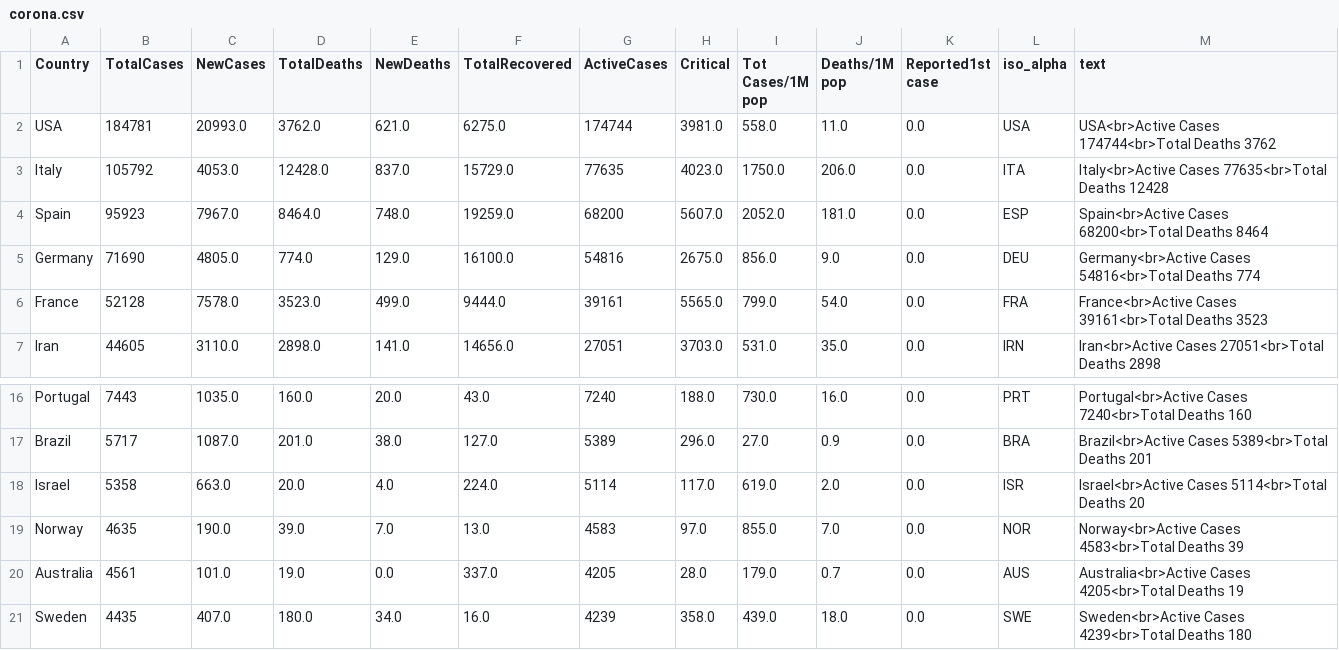
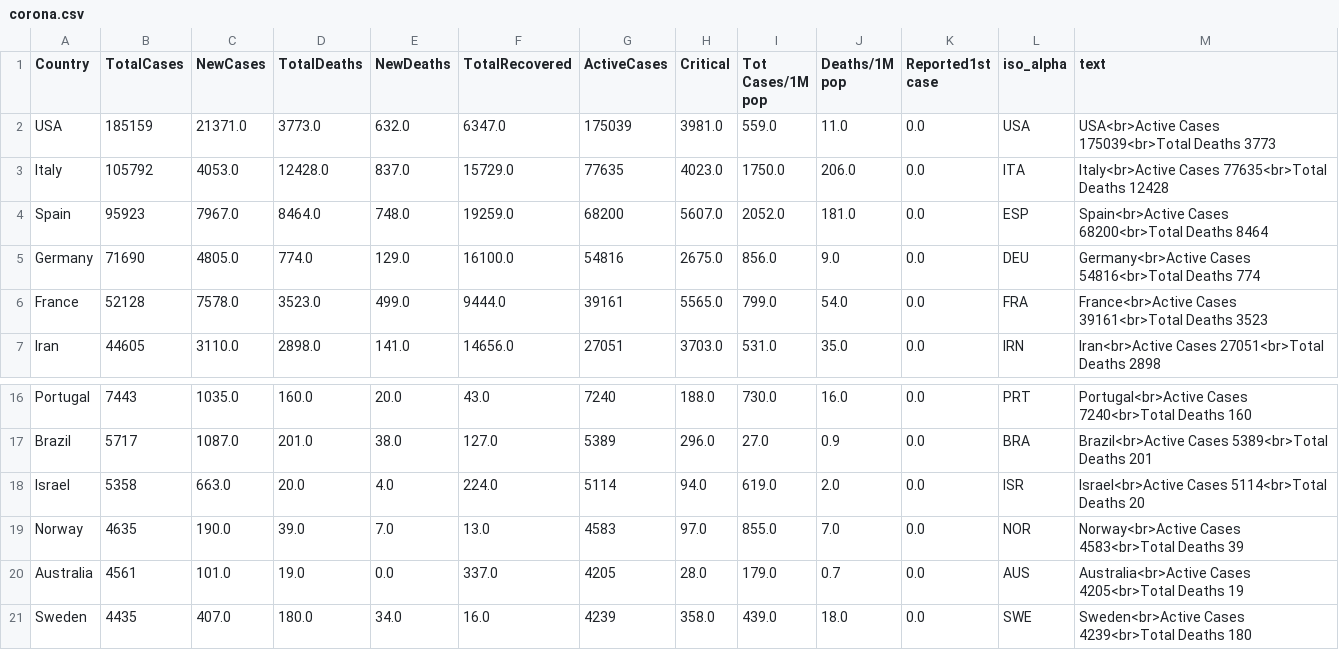
Before and after one commit to amtam0/coronavirus-world-map, a CSV file: static/data/corona.csv, drawn as a sheet; only a part is shown, gaps mark what is left out.

Commit message:
update corona.csv

```diff
--- a/static/data/corona.csv
+++ b/static/data/corona.csv
@@ -1,3 +1,3 @@
 Country,TotalCases,NewCases,TotalDeaths,NewDeaths,TotalRecovered,ActiveCases,Critical,Tot Cases/1M pop,Deaths/1M pop,Reported1st case,iso_alpha,text
-USA,184781,20993.0,3762.0,621.0,6275.0,174744,3981.0,558.0,11.0,0.0,USA,USA<br>Active Cases 174744<br>Total Deaths 3762
+USA,185159,21371.0,3773.0,632.0,6347.0,175039,3981.0,559.0,11.0,0.0,USA,USA<br>Active Cases 175039<br>Total Deaths 3773
 Italy,105792,4053.0,12428.0,837.0,15729.0,77635,4023.0,1750.0,206.0,0.0,ITA,Italy<br>Active Cases 77635<br>Total Deaths 12428
@@ -17,3 +17,3 @@ Portugal,7443,1035.0,160.0,20.0,43.0,7240,188.0,730.0,16.0,0.0,PRT,Portugal<br>A
 Brazil,5717,1087.0,201.0,38.0,127.0,5389,296.0,27.0,0.9,0.0,BRA,Brazil<br>Active Cases 5389<br>Total Deaths 201
-Israel,5358,663.0,20.0,4.0,224.0,5114,117.0,619.0,2.0,0.0,ISR,Israel<br>Active Cases 5114<br>Total Deaths 20
+Israel,5358,663.0,20.0,4.0,224.0,5114,94.0,619.0,2.0,0.0,ISR,Israel<br>Active Cases 5114<br>Total Deaths 20
 Norway,4635,190.0,39.0,7.0,13.0,4583,97.0,855.0,7.0,0.0,NOR,Norway<br>Active Cases 4583<br>Total Deaths 39
```
